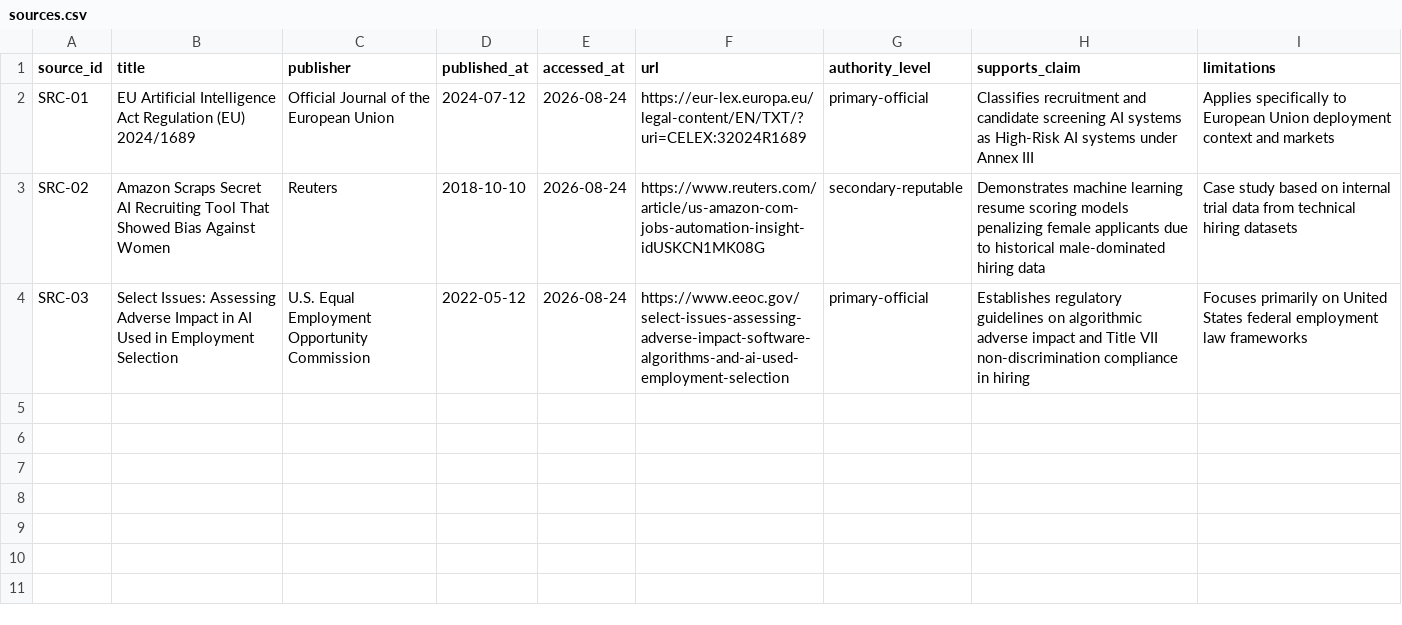
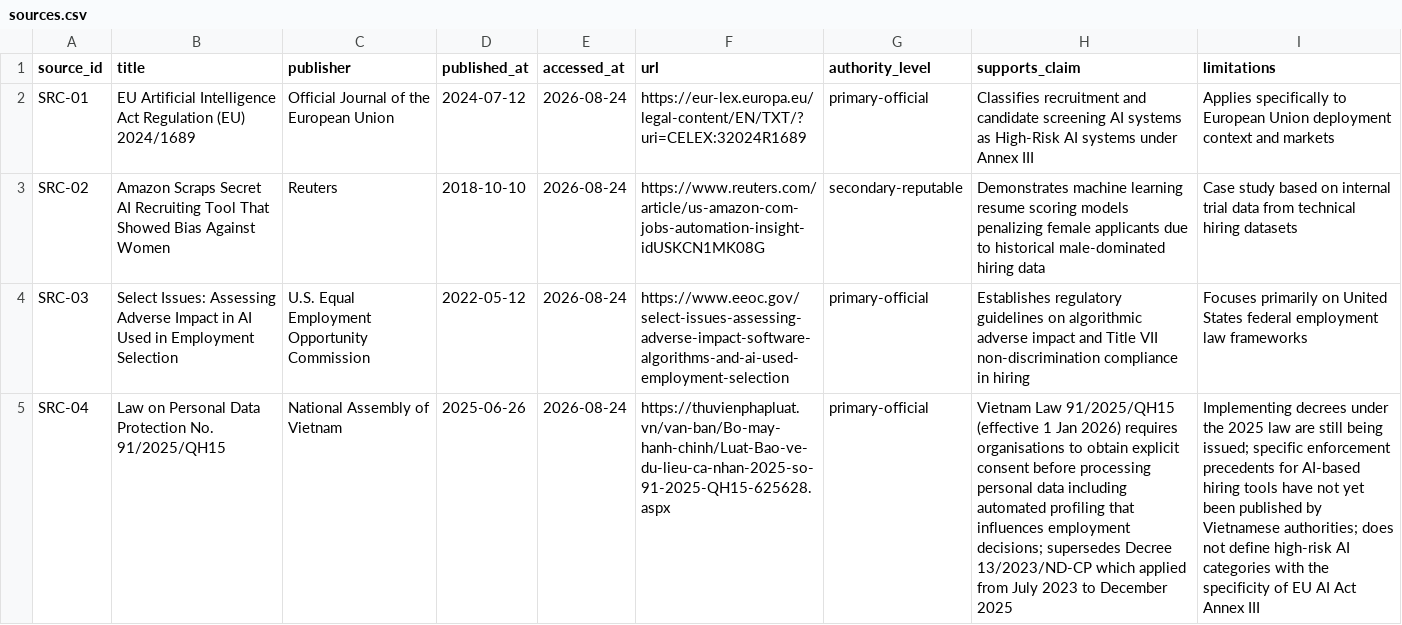
Before and after one commit to quynhphuong1209/K3-Day22-Responsible-AI-Production-Lab-2A202601865-DinhLeQuynhPhuong, a CSV file: submissions/2A202601865/sources.csv, drawn as a sheet; the diff names each change by its address in the sheet, - before the commit and + after, or states it on an @@ line.

Commit message:
Fix: Update SRC-04 to Vietnam Law 91/2025/QH15 with correct URL, fix GAP-02 source

```diff
--- a/submissions/2A202601865/sources.csv
+++ b/submissions/2A202601865/sources.csv
+row 5: SRC-04 | Law on Personal Data Protection No. 91/2025/QH15 | National Assembly of Vietnam | 2025-06-26 | 2026-08-24 | https://thuvienphapluat.vn/van-ban/Bo-may-hanh-chinh/Luat-Bao-ve-du-lieu-ca-nhan-2025-so-91-2025-QH15-625628.aspx | primary-official | Vietnam Law 91/2025/QH15 (effective 1 Jan 2026) requires organisations to obtain explicit consent before processing personal data including automated profiling that influences employment decisions; supersedes Decree 13/2023/ND-CP which applied from July 2023 to December 2025 | Implementing decrees under the 2025 law are still being issued; specific enforcement precedents for AI-based hiring tools have not yet been published by Vietnamese authorities; does not define high-risk AI categories with the specificity of EU AI Act Annex III
```
Also changed, not shown: submissions/2A202601865/compliance-gap-analysis.csv, submissions/2A202601865/group-synthesis.csv, 2 other files.
